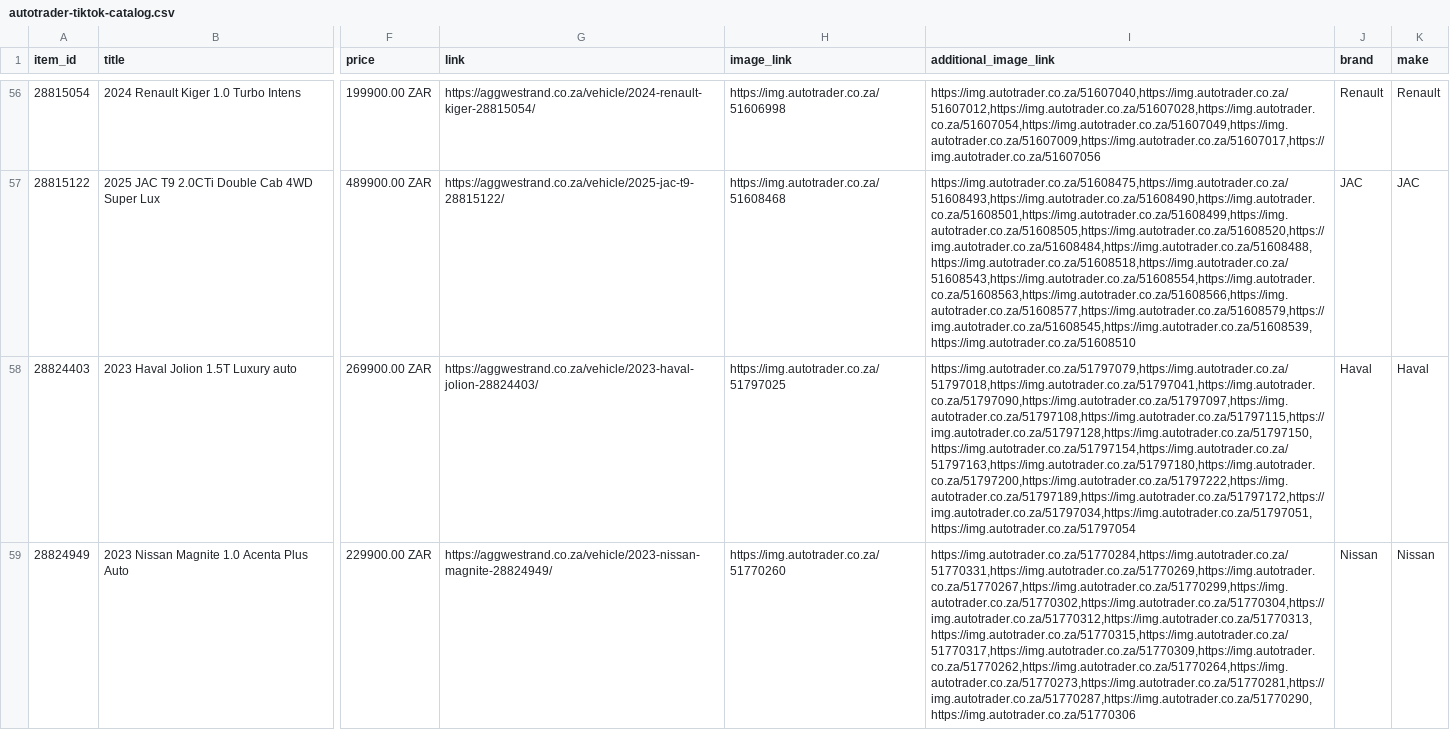
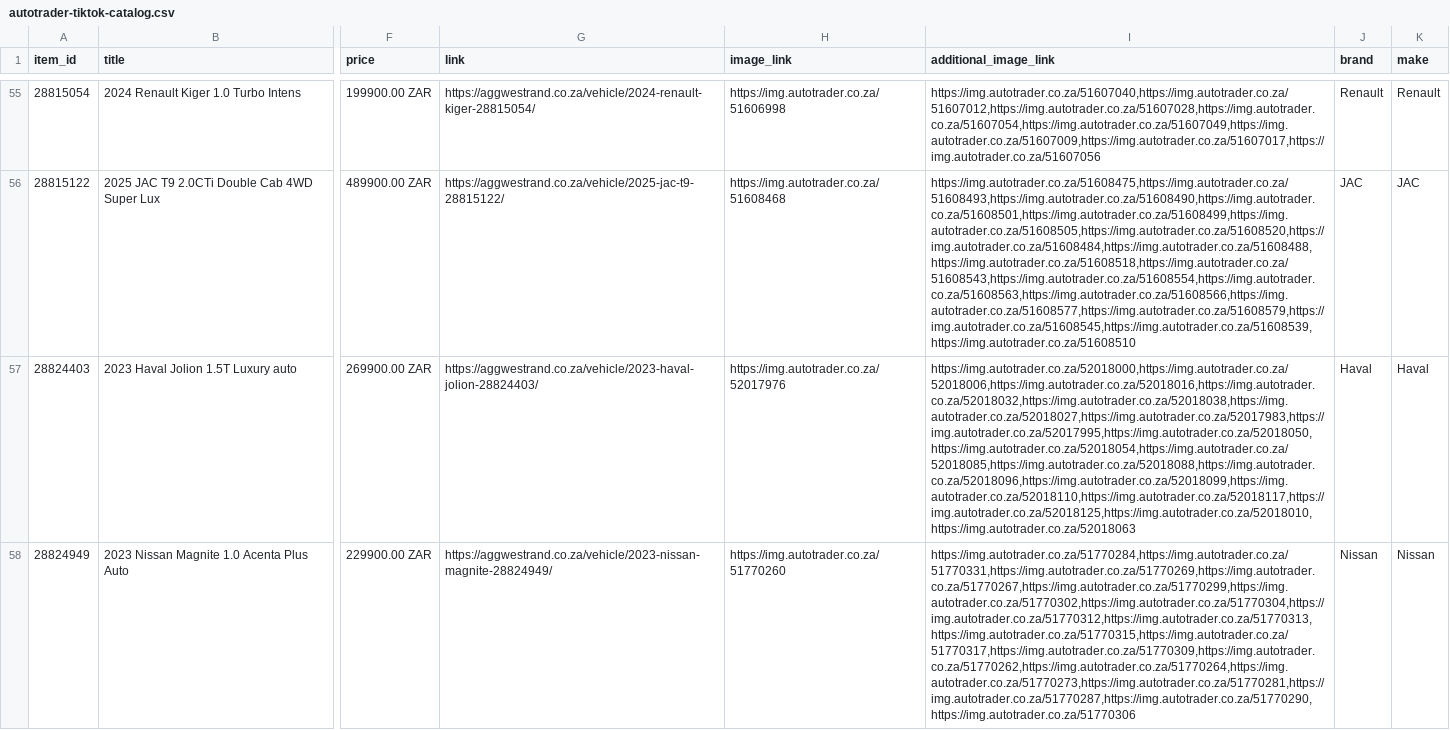
Before and after one commit to obmzadev/agg-catalog-feeds, a CSV file: docs/autotrader-tiktok-catalog.csv, drawn as a sheet; only a part is shown, gaps mark what is left out; addresses are those after the commit; the diff covers the shown part only; the diff names each change by its address in the sheet, - before the commit and + after, or states it on an @@ line.

```diff
--- a/docs/autotrader-tiktok-catalog.csv
+++ b/docs/autotrader-tiktok-catalog.csv
-H57 (image_link): https://img.autotrader.co.za/51797025
+H57 (image_link): https://img.autotrader.co.za/52017976
-I57 (additional_image_link): https://img.autotrader.co.za/51797079,https://img.autotrader.co.za/51797018,https://img.autotrader.co.za/51797041,https://img.autotrader.co.za/51797090,https://img.autotrader.co.za/51797097,https://img.autotrader.co.za/51797108,https://img.autotrader.co.za/51797115,https://img.autotrader.co.za/51797128,https://img.autotrader.co.za/51797150,https://img.autotrader.co.za/51797154,https://img.autotrader.co.za/51797163,https://img.autotrader.co.za/51797180,https://img.autotrader.co.za/51797200,https://img.autotrader.co.za/51797222,https://img.autotrader.co.za/51797189,https://img.autotrader.co.za/51797172,https://img.autotrader.co.za/51797034,https://img.autotrader.co.za/51797051,https://img.autotrader.co.za/51797054
+I57 (additional_image_link): https://img.autotrader.co.za/52018000,https://img.autotrader.co.za/52018006,https://img.autotrader.co.za/52018016,https://img.autotrader.co.za/52018032,https://img.autotrader.co.za/52018038,https://img.autotrader.co.za/52018027,https://img.autotrader.co.za/52017983,https://img.autotrader.co.za/52017995,https://img.autotrader.co.za/52018050,https://img.autotrader.co.za/52018054,https://img.autotrader.co.za/52018085,https://img.autotrader.co.za/52018088,https://img.autotrader.co.za/52018096,https://img.autotrader.co.za/52018099,https://img.autotrader.co.za/52018110,https://img.autotrader.co.za/52018117,https://img.autotrader.co.za/52018125,https://img.autotrader.co.za/52018010,https://img.autotrader.co.za/52018063
```
Also changed, not shown: 1 removed row and 3 edited cells elsewhere in this file, docs/autotrader-facebook-catalog.csv, 1 other file.
